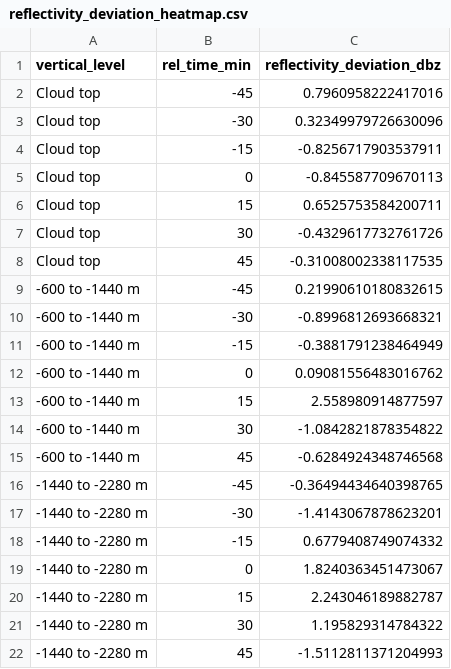
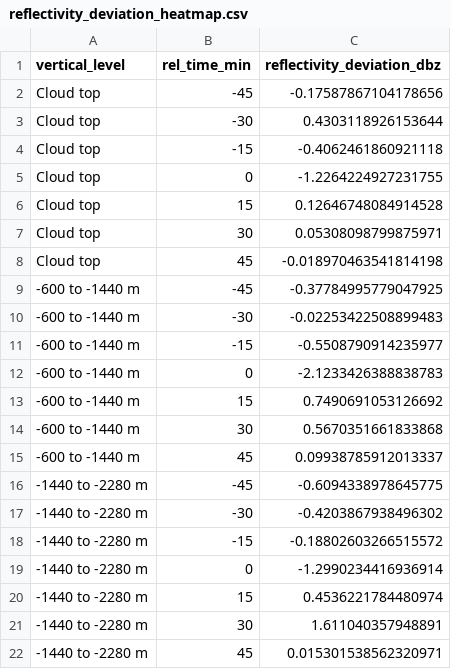
Before and after one commit to DragomirNikolov/MSGI, a CSV file: plotting/Publication_figures/data/observations/reflectivity_deviation_heatmap.csv, drawn as a sheet.

Commit message:
Changes to plotting bug fixes in ICOT weighted means

```diff
--- a/plotting/Publication_figures/data/observations/reflectivity_deviation_heatmap.csv
+++ b/plotting/Publication_figures/data/observations/reflectivity_deviation_heatmap.csv
@@ -1,22 +1,22 @@
 vertical_level,rel_time_min,reflectivity_deviation_dbz
-Cloud top,-45,0.7960958222417016
-Cloud top,-30,0.32349979726630096
-Cloud top,-15,-0.8256717903537911
-Cloud top,0,-0.845587709670113
-Cloud top,15,0.6525753584200711
-Cloud top,30,-0.4329617732761726
-Cloud top,45,-0.31008002338117535
--600 to -1440 m,-45,0.21990610180832615
--600 to -1440 m,-30,-0.8996812693668321
--600 to -1440 m,-15,-0.3881791238464949
--600 to -1440 m,0,0.09081556483016762
--600 to -1440 m,15,2.558980914877597
--600 to -1440 m,30,-1.0842821878354822
--600 to -1440 m,45,-0.6284924348746568
--1440 to -2280 m,-45,-0.36494434640398765
--1440 to -2280 m,-30,-1.4143067878623201
--1440 to -2280 m,-15,0.6779408749074332
--1440 to -2280 m,0,1.8240363451473067
--1440 to -2280 m,15,2.243046189882787
--1440 to -2280 m,30,1.195829314784322
--1440 to -2280 m,45,-1.5112811371204993
+Cloud top,-45,-0.17587867104178656
+Cloud top,-30,0.4303118926153644
+Cloud top,-15,-0.4062461860921118
+Cloud top,0,-1.2264224927231755
+Cloud top,15,0.12646748084914528
+Cloud top,30,0.05308098799875971
+Cloud top,45,-0.018970463541814198
+ -600 to -1440 m ,-45,-0.37784995779047925
+ -600 to -1440 m ,-30,-0.02253422508899483
+ -600 to -1440 m ,-15,-0.5508790914235977
+ -600 to -1440 m ,0,-2.1233426388838783
+ -600 to -1440 m ,15,0.7490691053126692
+ -600 to -1440 m ,30,0.5670351661833868
+ -600 to -1440 m ,45,0.09938785912013337
+ -1440 to -2280 m ,-45,-0.6094338978645775
+ -1440 to -2280 m ,-30,-0.4203867938496302
+ -1440 to -2280 m ,-15,-0.18802603266515572
+ -1440 to -2280 m ,0,-1.2990234416936914
+ -1440 to -2280 m ,15,0.4536221784480974
+ -1440 to -2280 m ,30,1.611040357948891
+ -1440 to -2280 m ,45,0.015301538562320971
```
Also changed, not shown: plotting/Publication_figures/data/observations/sedimentation_anomaly.csv, 40 other files.
